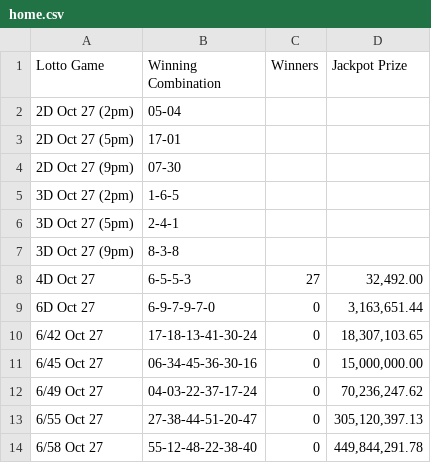
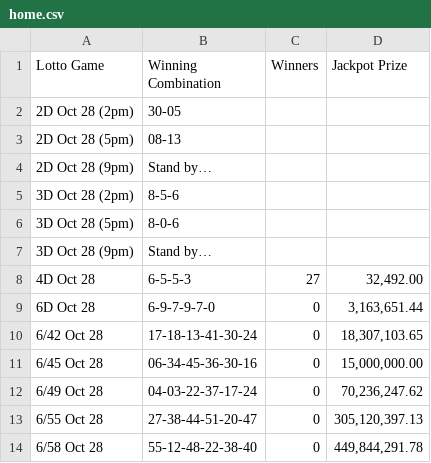
Before and after one commit to swertres/swertres.github.io, a CSV file: data/home.csv, drawn as a sheet.

```diff
--- a/data/home.csv
+++ b/data/home.csv
@@ -1,14 +1,14 @@
 Lotto Game,Winning Combination,Winners,Jackpot Prize
-2D Oct 27 (2pm),05-04,,
-2D Oct 27 (5pm),17-01,,
-2D Oct 27 (9pm),07-30,,
-3D Oct 27 (2pm),1-6-5,,
-3D Oct 27 (5pm),2-4-1,,
-3D Oct 27 (9pm),8-3-8,,
-4D Oct 27,6-5-5-3,27,"32,492.00"
-6D Oct 27,6-9-7-9-7-0,0,"3,163,651.44"
-6/42 Oct 27,17-18-13-41-30-24,0,"18,307,103.65"
-6/45 Oct 27,06-34-45-36-30-16,0,"15,000,000.00"
-6/49 Oct 27,04-03-22-37-17-24,0,"70,236,247.62"
-6/55 Oct 27,27-38-44-51-20-47,0,"305,120,397.13"
-6/58 Oct 27,55-12-48-22-38-40,0,"449,844,291.78"
+2D Oct 28 (2pm),30-05,,
+2D Oct 28 (5pm),08-13,,
+2D Oct 28 (9pm),Stand by…,,
+3D Oct 28 (2pm),8-5-6,,
+3D Oct 28 (5pm),8-0-6,,
+3D Oct 28 (9pm),Stand by…,,
+4D Oct 28,6-5-5-3,27,"32,492.00"
+6D Oct 28,6-9-7-9-7-0,0,"3,163,651.44"
+6/42 Oct 28,17-18-13-41-30-24,0,"18,307,103.65"
+6/45 Oct 28,06-34-45-36-30-16,0,"15,000,000.00"
+6/49 Oct 28,04-03-22-37-17-24,0,"70,236,247.62"
+6/55 Oct 28,27-38-44-51-20-47,0,"305,120,397.13"
+6/58 Oct 28,55-12-48-22-38-40,0,"449,844,291.78"
```
Also changed, not shown: 1 other file.
